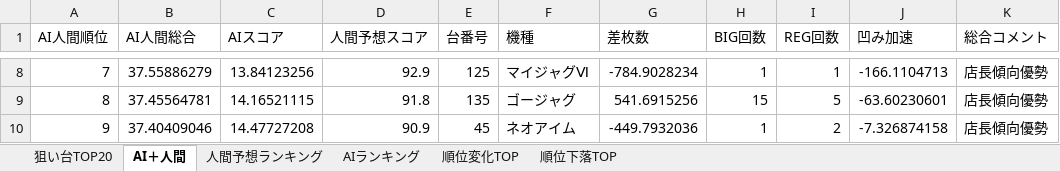
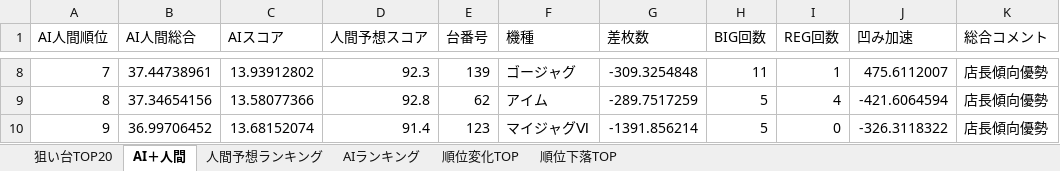
Before and after one commit to yuki061563-debug/juggler-assistant, an Excel workbook: latest_niraku.xlsx, sheet AI＋人間, drawn as a sheet; only a part is shown, gaps mark what is left out; values as stored, in another font and other column widths than the file's, no borders; the diff covers the shown part only; the diff names each change by its address in the sheet, - before the commit and + after, or states it on an @@ line.

```diff
--- a/latest_niraku.xlsx (sheet AI＋人間)
+++ b/latest_niraku.xlsx (sheet AI＋人間)
-B8 (AI人間総合): 37.55886279
+B8 (AI人間総合): 37.44738961
-C8 (AIスコア): 13.84123256
+C8 (AIスコア): 13.93912802
-D8 (人間予想スコア): 92.9
+D8 (人間予想スコア): 92.3
-E8 (台番号): 125
+E8 (台番号): 139
-F8 (機種): マイジャグⅥ
+F8 (機種): ゴージャグ
-G8 (差枚数): -784.9028234
+G8 (差枚数): -309.3254848
-H8 (BIG回数): 1
+H8 (BIG回数): 11
-J8 (凹み加速): -166.1104713
+J8 (凹み加速): 475.6112007
-B9 (AI人間総合): 37.45564781
+B9 (AI人間総合): 37.34654156
-C9 (AIスコア): 14.16521115
+C9 (AIスコア): 13.58077366
-D9 (人間予想スコア): 91.8
+D9 (人間予想スコア): 92.8
-E9 (台番号): 135
+E9 (台番号): 62
-F9 (機種): ゴージャグ
+F9 (機種): アイム
-G9 (差枚数): 541.6915256
+G9 (差枚数): -289.7517259
-H9 (BIG回数): 15
+H9 (BIG回数): 5
-I9 (REG回数): 5
+I9 (REG回数): 4
-J9 (凹み加速): -63.60230601
+J9 (凹み加速): -421.6064594
-B10 (AI人間総合): 37.40409046
+B10 (AI人間総合): 36.99706452
-C10 (AIスコア): 14.47727208
+C10 (AIスコア): 13.68152074
-D10 (人間予想スコア): 90.9
+D10 (人間予想スコア): 91.4
-E10 (台番号): 45
+E10 (台番号): 123
-F10 (機種): ネオアイム
+F10 (機種): マイジャグⅥ
-G10 (差枚数): -449.7932036
+G10 (差枚数): -1391.856214
-H10 (BIG回数): 1
+H10 (BIG回数): 5
-I10 (REG回数): 2
+I10 (REG回数): 0
-J10 (凹み加速): -7.326874158
+J10 (凹み加速): -326.3118322
```
Also changed, not shown: 605 edited cells elsewhere in this sheet, sheet 人間予想ランキング, sheet AIランキング, sheet 順位変化TOP, sheet 順位下落TOP, sheet 狙い台TOP20.
